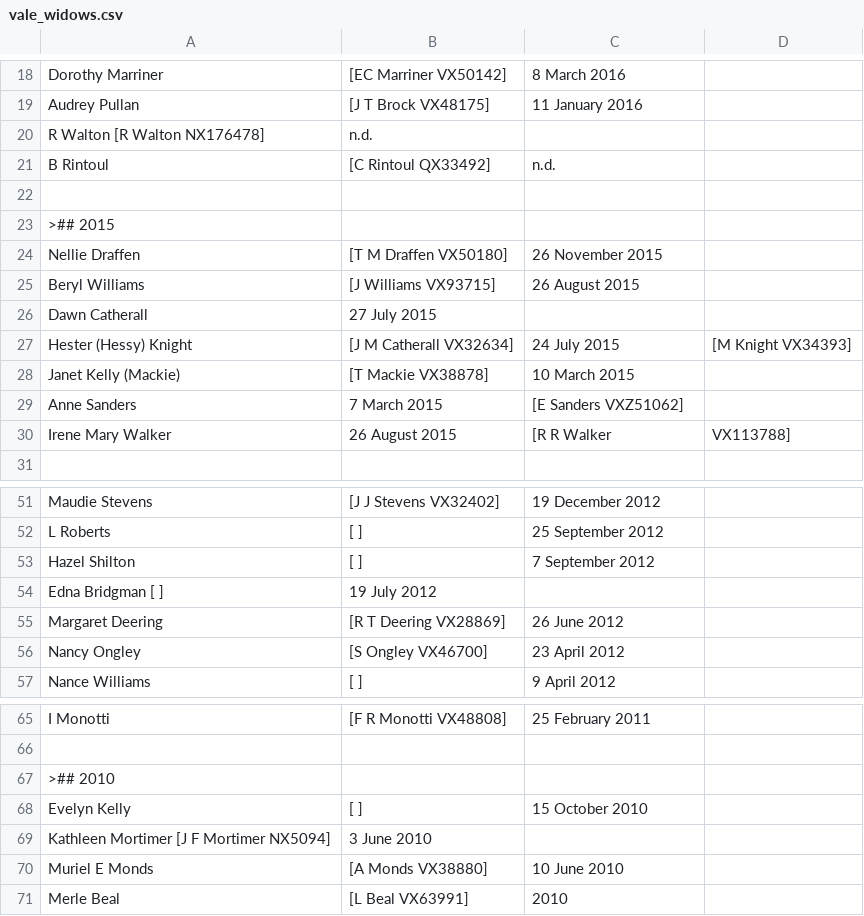
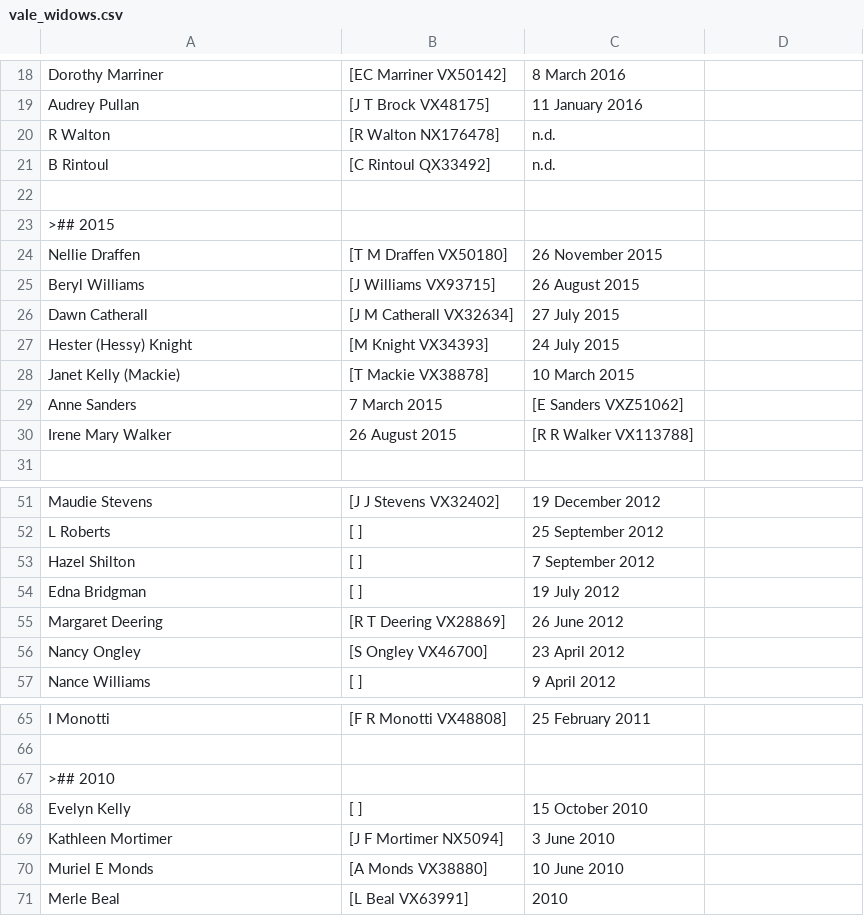
Before and after one commit to git-224/website-source, a CSV file: webpages/vale_widows.csv, drawn as a sheet; only a part is shown, gaps mark what is left out; removed rows and columns are numbered as before the commit, all else as after; the diff names each change by its address in the sheet, - before the commit and + after, or states it on an @@ line.

Commit message:
removed "make this file beautiful" comment. Added ",," for blank lines. made sure all lines were formatted correctly

```diff
--- a/webpages/vale_widows.csv
+++ b/webpages/vale_widows.csv
-row 20: R Walton [R Walton NX176478] | n.d.
+row 20: R Walton | [R Walton NX176478] | n.d.
-B26: 27 July 2015
+B26: [J M Catherall VX32634]
-C26: (empty)
+C26: 27 July 2015
-B27: [J M Catherall VX32634]
+B27: [M Knight VX34393]
-D27: [M Knight VX34393]
+D27: (empty)
-C30: [R R Walker
+C30: [R R Walker VX113788]
-D30: VX113788]
+D30: (empty)
-row 54: Edna Bridgman [ ] | 19 July 2012
+row 54: Edna Bridgman | [ ] | 19 July 2012
-row 69: Kathleen Mortimer [J F Mortimer NX5094] | 3 June 2010
+row 69: Kathleen Mortimer | [J F Mortimer NX5094] | 3 June 2010
```
